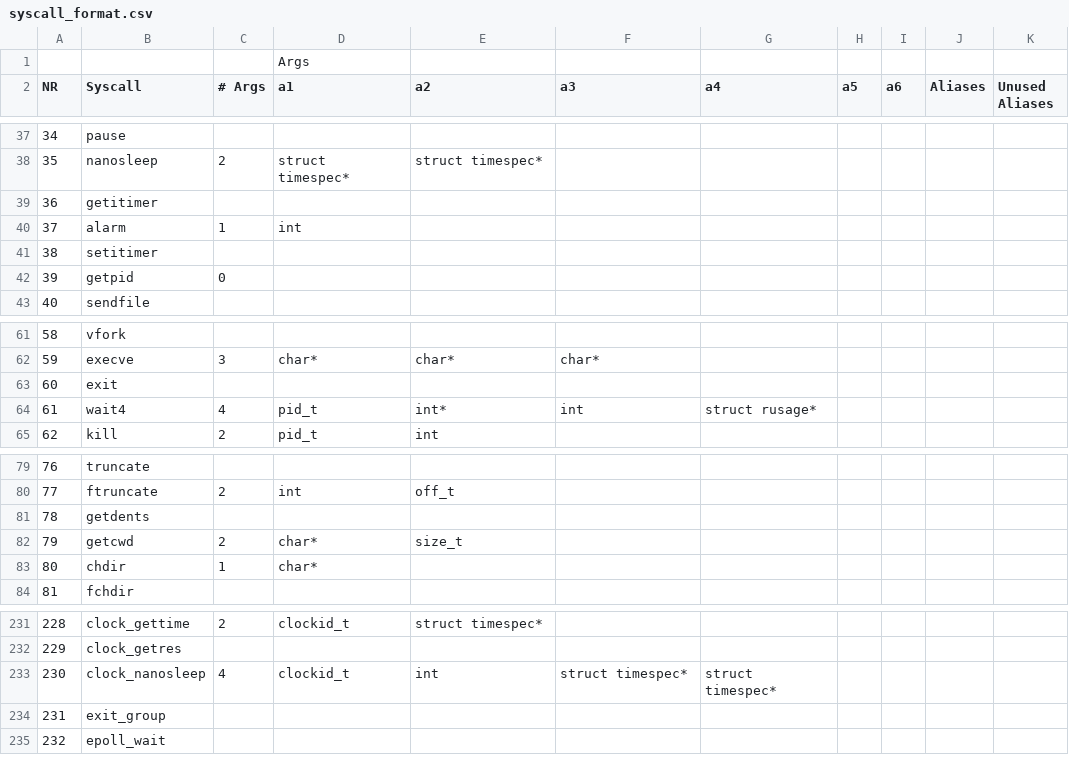
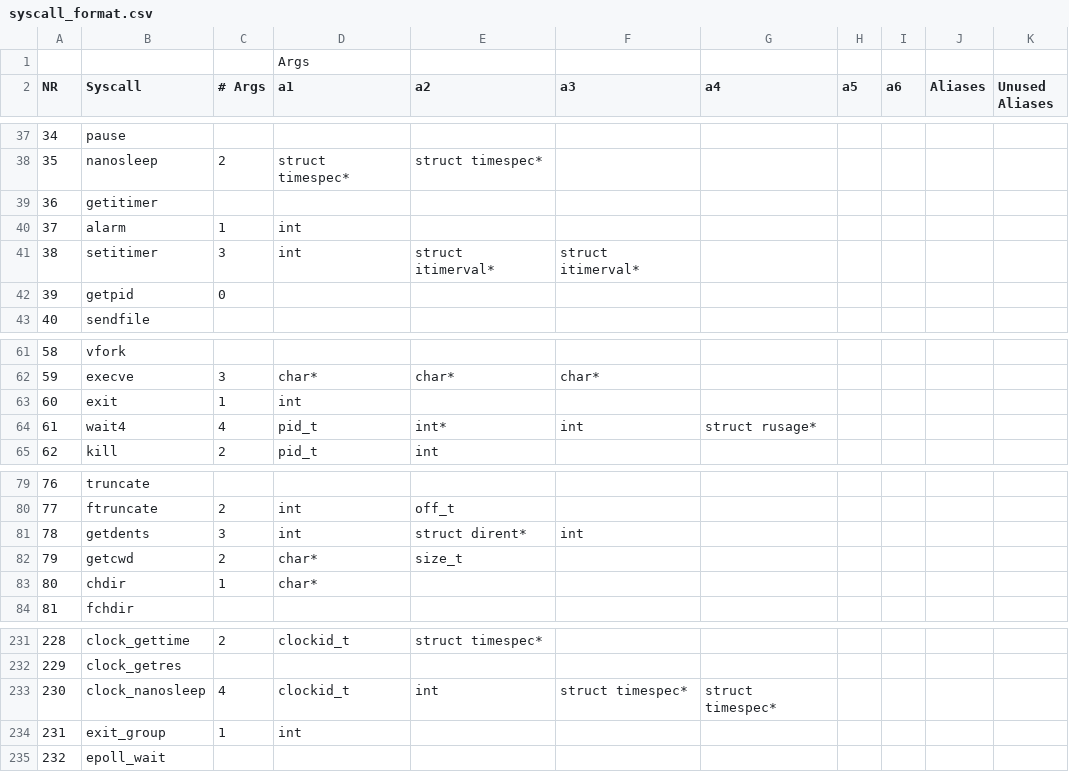
Before and after one commit to arjunr2/WALI, a CSV file: scripts/syscall_format.csv, drawn as a sheet; only a part is shown, gaps mark what is left out.

Commit message:
Added latest syscall format

```diff
--- a/scripts/syscall_format.csv
+++ b/scripts/syscall_format.csv
@@ -40,3 +40,3 @@ NR,Syscall,# Args,a1,a2,a3,a4,a5,a6,Aliases,Unused Aliases
 37,alarm,1,int,,,,,,,
-38,setitimer,,,,,,,,,
+38,setitimer,3,int,struct itimerval*,struct itimerval*,,,,,
 39,getpid,0,,,,,,,,
@@ -62,3 +62,3 @@ NR,Syscall,# Args,a1,a2,a3,a4,a5,a6,Aliases,Unused Aliases
 59,execve,3,char*,char*,char*,,,,,
-60,exit,,,,,,,,,
+60,exit,1,int,,,,,,,
 61,wait4,4,pid_t,int*,int,struct rusage*,,,,
@@ -80,3 +80,3 @@ NR,Syscall,# Args,a1,a2,a3,a4,a5,a6,Aliases,Unused Aliases
 77,ftruncate,2,int,off_t,,,,,,
-78,getdents,,,,,,,,,
+78,getdents,3,int,struct dirent*,int,,,,,
 79,getcwd,2,char*,size_t,,,,,,
@@ -233,3 +233,3 @@ NR,Syscall,# Args,a1,a2,a3,a4,a5,a6,Aliases,Unused Aliases
 230,clock_nanosleep,4,clockid_t,int,struct timespec*,struct timespec*,,,,
-231,exit_group,,,,,,,,,
+231,exit_group,1,int,,,,,,,
 232,epoll_wait,,,,,,,,,
```
